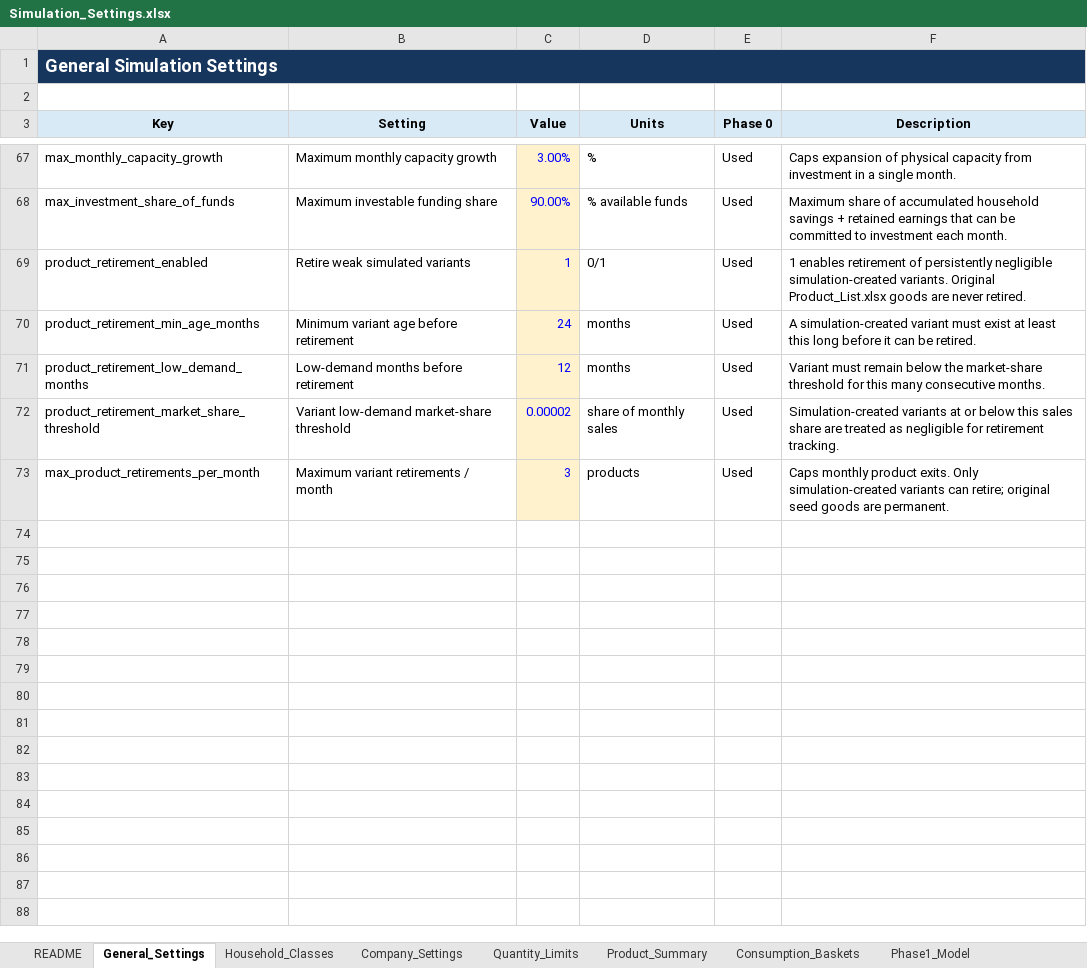
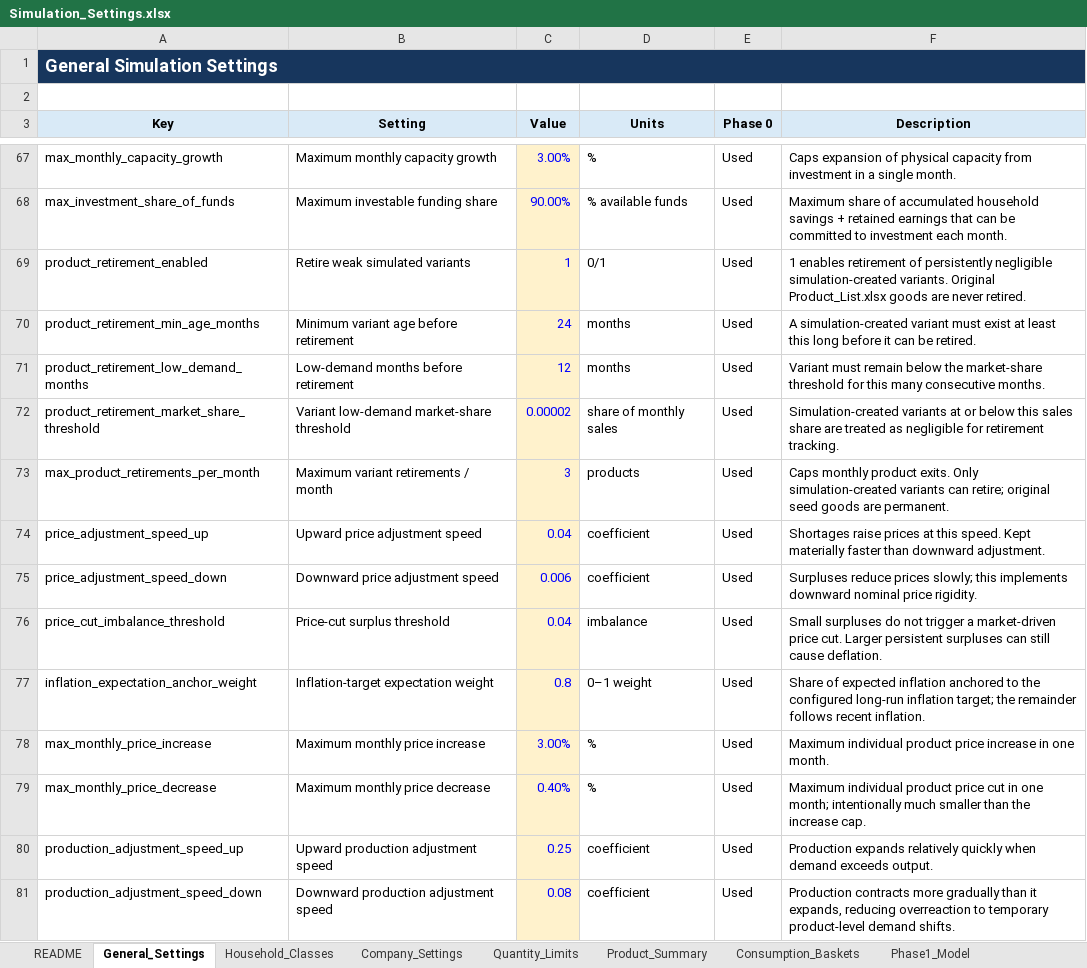
Before and after one commit to YuryDziatko/economic-market-simulator, an Excel workbook: data/Simulation_Settings.xlsx, sheet General_Settings, drawn as a sheet; only a part is shown, gaps mark what is left out; values as stored, in another font and other column widths than the file's, no borders; the diff covers the shown part only; the diff names each change by its address in the sheet, - before the commit and + after, or states it on an @@ line.

Commit message:
Calibrate sticky prices inventory labor and capacity

```diff
--- a/data/Simulation_Settings.xlsx (sheet General_Settings)
+++ b/data/Simulation_Settings.xlsx (sheet General_Settings)
+row 74: price_adjustment_speed_up | Upward price adjustment speed | 0.04 | coefficient | Used | Shortages raise prices at this speed. Kept materially faster than downward adjustment.
+row 75: price_adjustment_speed_down | Downward price adjustment speed | 0.006 | coefficient | Used | Surpluses reduce prices slowly; this implements downward nominal price rigidity.
+row 76: price_cut_imbalance_threshold | Price-cut surplus threshold | 0.04 | imbalance | Used | Small surpluses do not trigger a market-driven price cut. Larger persistent surpluses can still cause deflation.
+row 77: inflation_expectation_anchor_weight | Inflation-target expectation weight | 0.8 | 0–1 weight | Used | Share of expected inflation anchored to the configured long-run inflation target; the remainder follows recent inflation.
+row 78: max_monthly_price_increase | Maximum monthly price increase | 3.00% | % | Used | Maximum individual product price increase in one month.
+row 79: max_monthly_price_decrease | Maximum monthly price decrease | 0.40% | % | Used | Maximum individual product price cut in one month; intentionally much smaller than the increase cap.
+row 80: production_adjustment_speed_up | Upward production adjustment speed | 0.25 | coefficient | Used | Production expands relatively quickly when demand exceeds output.
+row 81: production_adjustment_speed_down | Downward production adjustment speed | 0.08 | coefficient | Used | Production contracts more gradually than it expands, reducing overreaction to temporary product-level demand shifts.
```
Also changed, not shown: 7 added rows and 3 edited cells elsewhere in this sheet, other sheet tabs, 7 other files.
